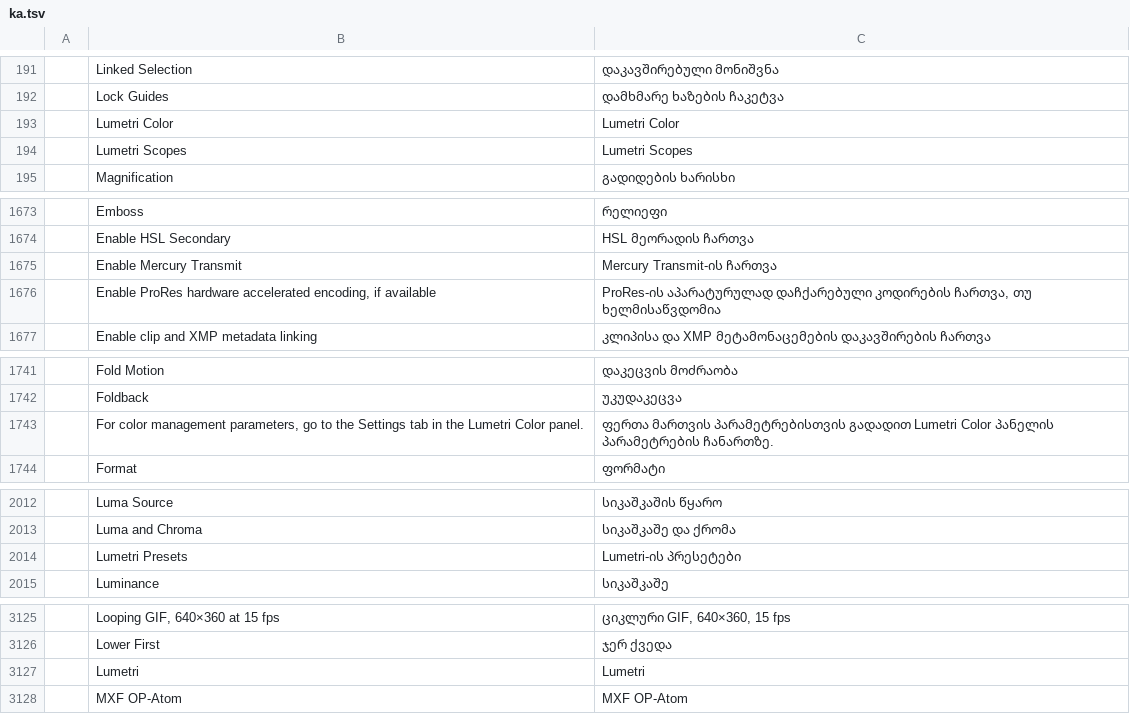
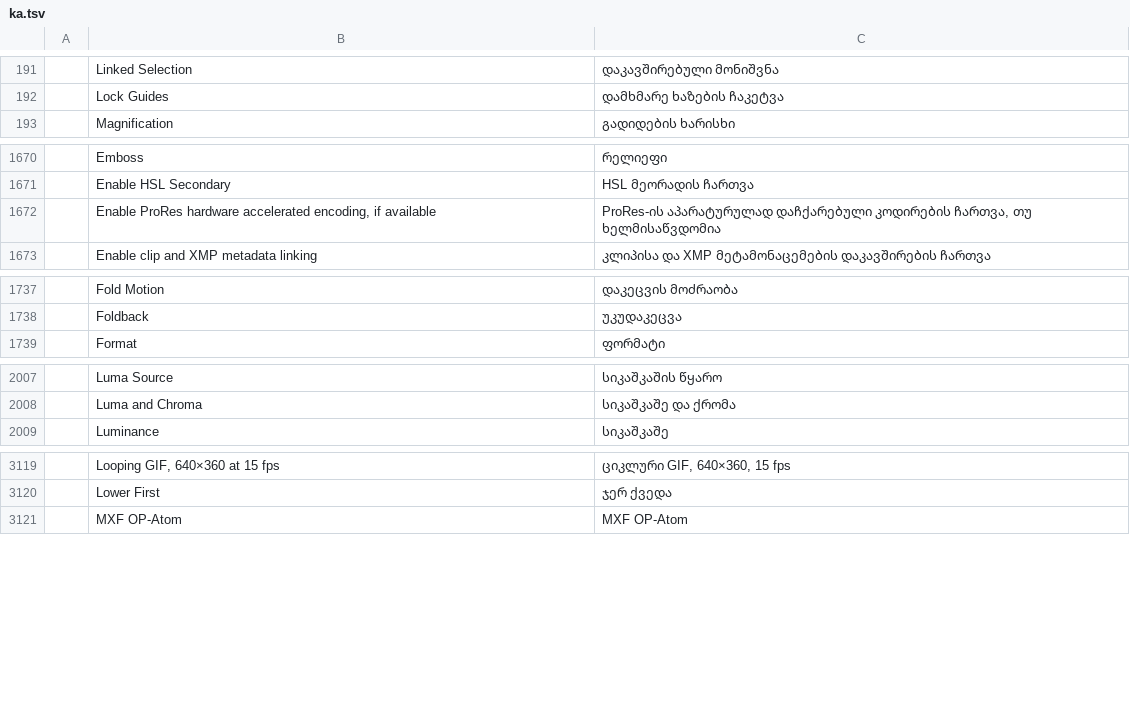
Before and after one commit to storytold/filmcraft, a TSV file: crates/ui-egui/src/i18n/ka.tsv, drawn as a sheet; only a part is shown, gaps mark what is left out; removed rows and columns are numbered as before the commit, all else as after; the diff covers the shown part only; the diff names each change by its address in the sheet, - before the commit and + after, or states it on an @@ line.

```diff
--- a/crates/ui-egui/src/i18n/ka.tsv
+++ b/crates/ui-egui/src/i18n/ka.tsv
-row 193:  | Lumetri Color | Lumetri Color
-row 194:  | Lumetri Scopes | Lumetri Scopes
-row 1675:  | Enable Mercury Transmit | Mercury Transmit-ის ჩართვა
-row 1743:  | For color management parameters, go to the Settings tab in the Lumetri Color panel. | ფერთა მართვის პარამეტრებისთვის გადადით Lumetri Color პანელის პარამეტრების ჩანართზე.
-row 2014:  | Lumetri Presets | Lumetri-ის პრესეტები
-row 3127:  | Lumetri | Lumetri
```
Also changed, not shown: 24 added rows, 1 removed row and 3 edited cells elsewhere in this file.
